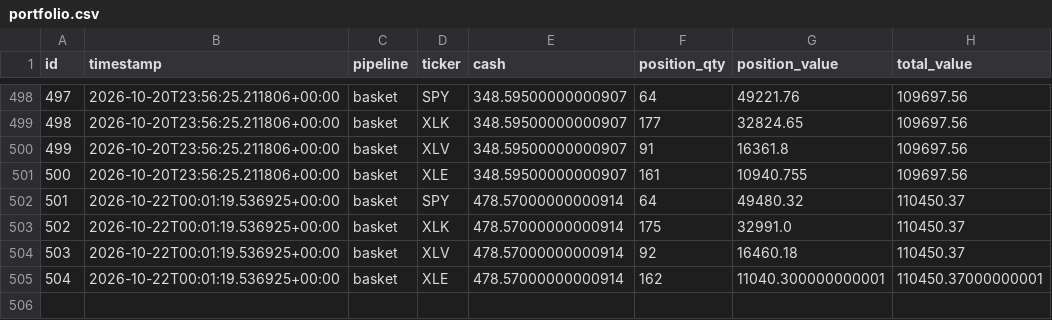
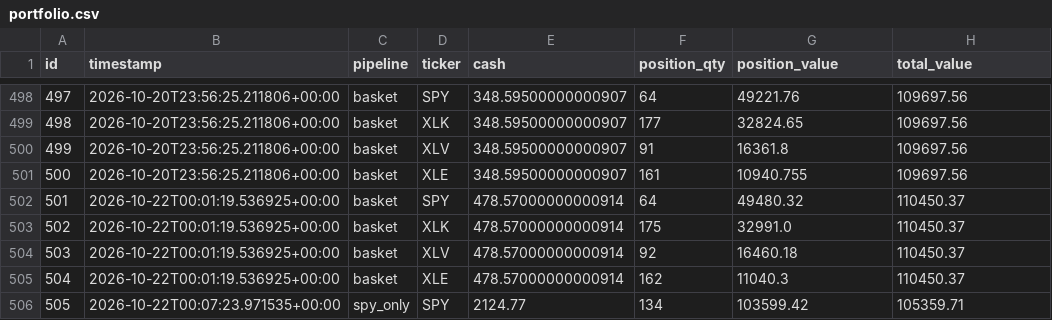
Before and after one commit to dads2busy/SchroederTrader, a CSV file: data/portfolio.csv, drawn as a sheet; only a part is shown, gaps mark what is left out.

```diff
--- a/data/portfolio.csv
+++ b/data/portfolio.csv
@@ -504,2 +504,3 @@ id,timestamp,pipeline,ticker,cash,position_qty,position_value,total_value
 503,2026-10-22T00:01:19.536925+00:00,basket,XLV,478.57000000000914,92,16460.18,110450.37
-504,2026-10-22T00:01:19.536925+00:00,basket,XLE,478.57000000000914,162,11040.300000000001,110450.37000000001
+504,2026-10-22T00:01:19.536925+00:00,basket,XLE,478.57000000000914,162,11040.3,110450.37
+505,2026-10-22T00:07:23.971535+00:00,spy_only,SPY,2124.77,134,103599.42,105359.71
```
Also changed, not shown: data/llm_shadow_signals.csv, data/shadow_signals.csv, 1 other file.
